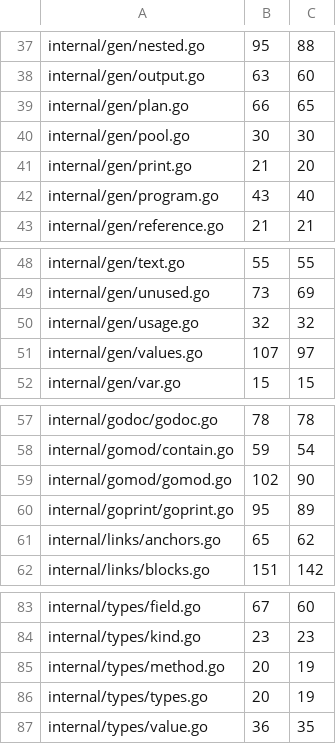
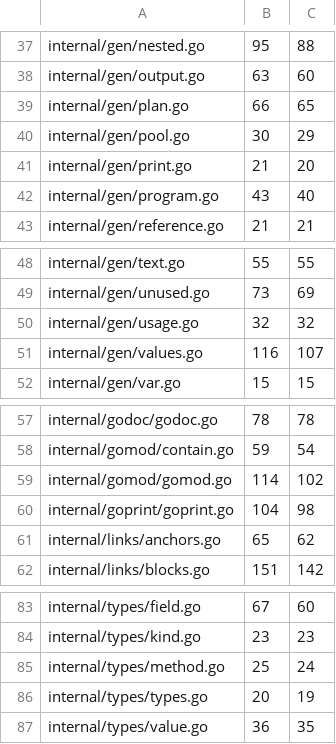
Before and after one commit to USA-RedDragon/docgen, a TSV file: .github/coverage-baseline.tsv, drawn as a sheet; only a part is shown, gaps mark what is left out.

```diff
--- a/.github/coverage-baseline.tsv
+++ b/.github/coverage-baseline.tsv
@@ -39,3 +39,3 @@ internal/gen/output.go	63	60
 internal/gen/plan.go	66	65
-internal/gen/pool.go	30	30
+internal/gen/pool.go	30	29
 internal/gen/print.go	21	20
@@ -50,3 +50,3 @@ internal/gen/unused.go	73	69
 internal/gen/usage.go	32	32
-internal/gen/values.go	107	97
+internal/gen/values.go	116	107
 internal/gen/var.go	15	15
@@ -58,4 +58,4 @@ internal/godoc/godoc.go	78	78
 internal/gomod/contain.go	59	54
-internal/gomod/gomod.go	102	90
-internal/goprint/goprint.go	95	89
+internal/gomod/gomod.go	114	102
+internal/goprint/goprint.go	104	98
 internal/links/anchors.go	65	62
@@ -84,3 +84,3 @@ internal/types/field.go	67	60
 internal/types/kind.go	23	23
-internal/types/method.go	20	19
+internal/types/method.go	25	24
 internal/types/types.go	20	19
```
Also changed, not shown: 1 other file.
